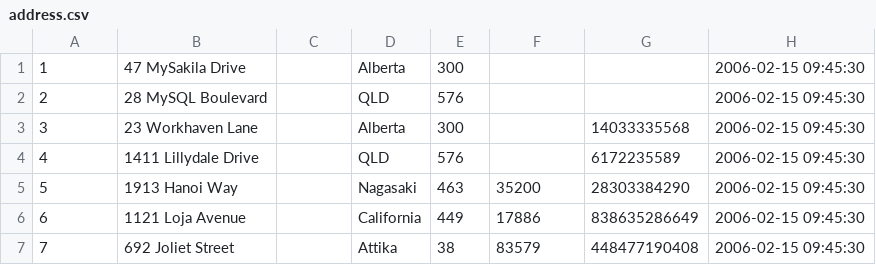
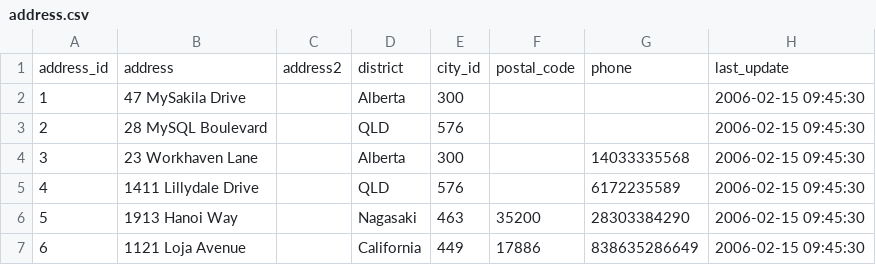
Before and after one commit to wjhopper/dvdrental, a CSV file: address.csv, drawn as a sheet; only a part is shown; the shorter side is filled out with more unchanged rows; the diff names each change by its address in the sheet, - before the commit and + after, or states it on an @@ line.

```diff
--- a/address.csv
+++ b/address.csv
+row 1: address_id | address | address2 | district | city_id | postal_code | phone | last_update
```
Also changed, not shown: actor.csv, customer.csv, 11 other files.
